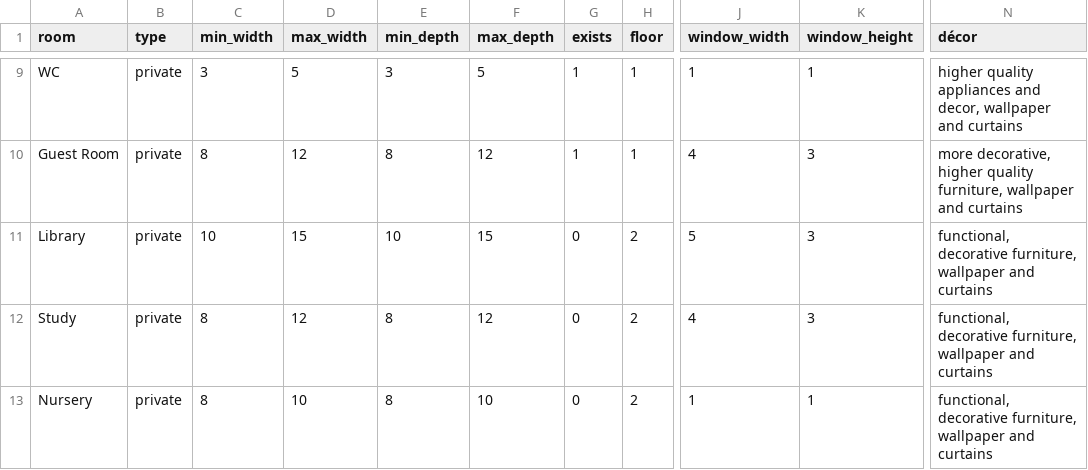
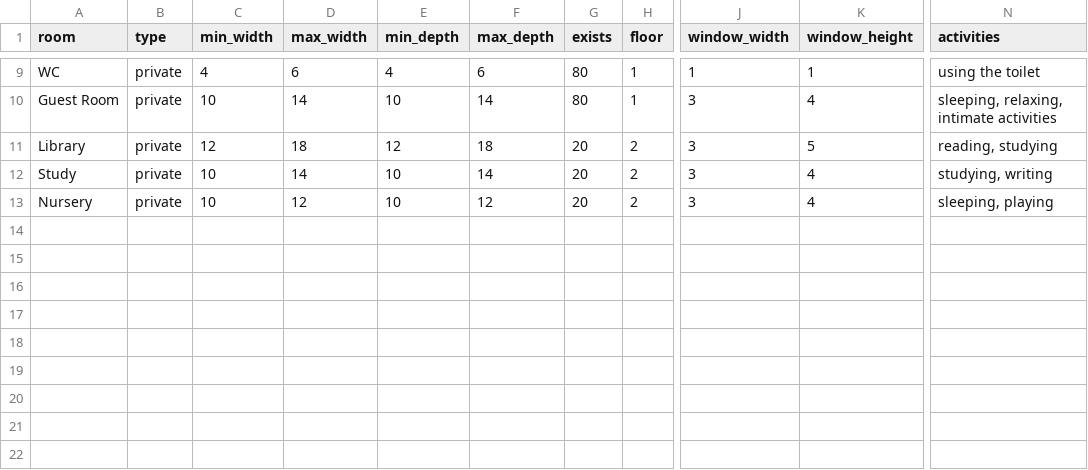
Before and after one commit to adam-cyclones/victorian_building_generator, a CSV file: models/middle class/rooms.csv, drawn as a sheet; only a part is shown, gaps mark what is left out; the diff covers the shown part only; the diff names each change by its address in the sheet, - before the commit and + after, or states it on an @@ line.

```diff
--- a/models/middle class/rooms.csv
+++ b/models/middle class/rooms.csv
-N1: décor
+N1: activities
-C9 (min_width): 3
+C9 (min_width): 4
-D9 (max_width): 5
+D9 (max_width): 6
-E9 (min_depth): 3
+E9 (min_depth): 4
-F9 (max_depth): 5
+F9 (max_depth): 6
-G9:G10 (exists): 1
+G9:G10 (exists): 80
-N9 (activities): higher quality appliances and decor, wallpaper and curtains
+N9 (activities): using the toilet
-C10 (min_width): 8
+C10 (min_width): 10
-D10 (max_width): 12
+D10 (max_width): 14
-E10 (min_depth): 8
+E10 (min_depth): 10
-F10 (max_depth): 12
+F10 (max_depth): 14
-J10 (window_width): 4
+J10 (window_width): 3
-K10 (window_height): 3
+K10 (window_height): 4
-N10 (activities): more decorative, higher quality furniture, wallpaper and curtains
+N10 (activities): sleeping, relaxing, intimate activities
-C11 (min_width): 10
+C11 (min_width): 12
-D11 (max_width): 15
+D11 (max_width): 18
-E11 (min_depth): 10
+E11 (min_depth): 12
-F11 (max_depth): 15
+F11 (max_depth): 18
-G11:G13 (exists): 0
+G11:G13 (exists): 20
-J11 (window_width): 5
+J11 (window_width): 3
-K11 (window_height): 3
+K11 (window_height): 5
-N11 (activities): functional, decorative furniture, wallpaper and curtains
+N11 (activities): reading, studying
-C12:C13 (min_width): 8
+C12:C13 (min_width): 10
-D12 (max_width): 12
+D12 (max_width): 14
-E12:E13 (min_depth): 8
+E12:E13 (min_depth): 10
-F12 (max_depth): 12
+F12 (max_depth): 14
-J12 (window_width): 4
+J12 (window_width): 3
-K12 (window_height): 3
+K12 (window_height): 4
-N12 (activities): functional, decorative furniture, wallpaper and curtains
+N12 (activities): studying, writing
-D13 (max_width): 10
+D13 (max_width): 12
-F13 (max_depth): 10
+F13 (max_depth): 12
-J13 (window_width): 1
+J13 (window_width): 3
-K13 (window_height): 1
+K13 (window_height): 4
-N13 (activities): functional, decorative furniture, wallpaper and curtains
+N13 (activities): sleeping, playing
```
Also changed, not shown: 50 edited cells elsewhere in this file, models/lower class/rooms.csv, models/upper class/rooms.csv.
